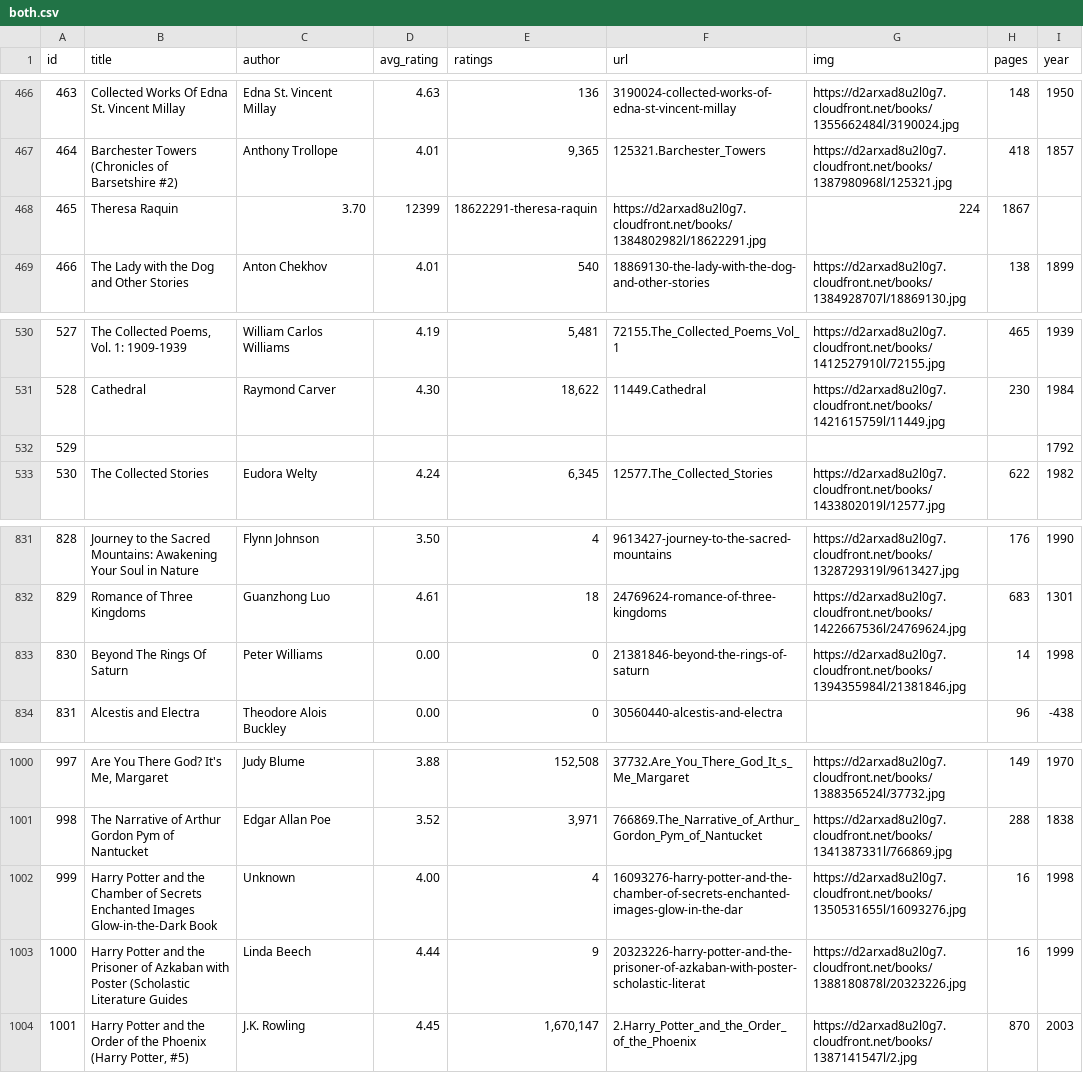
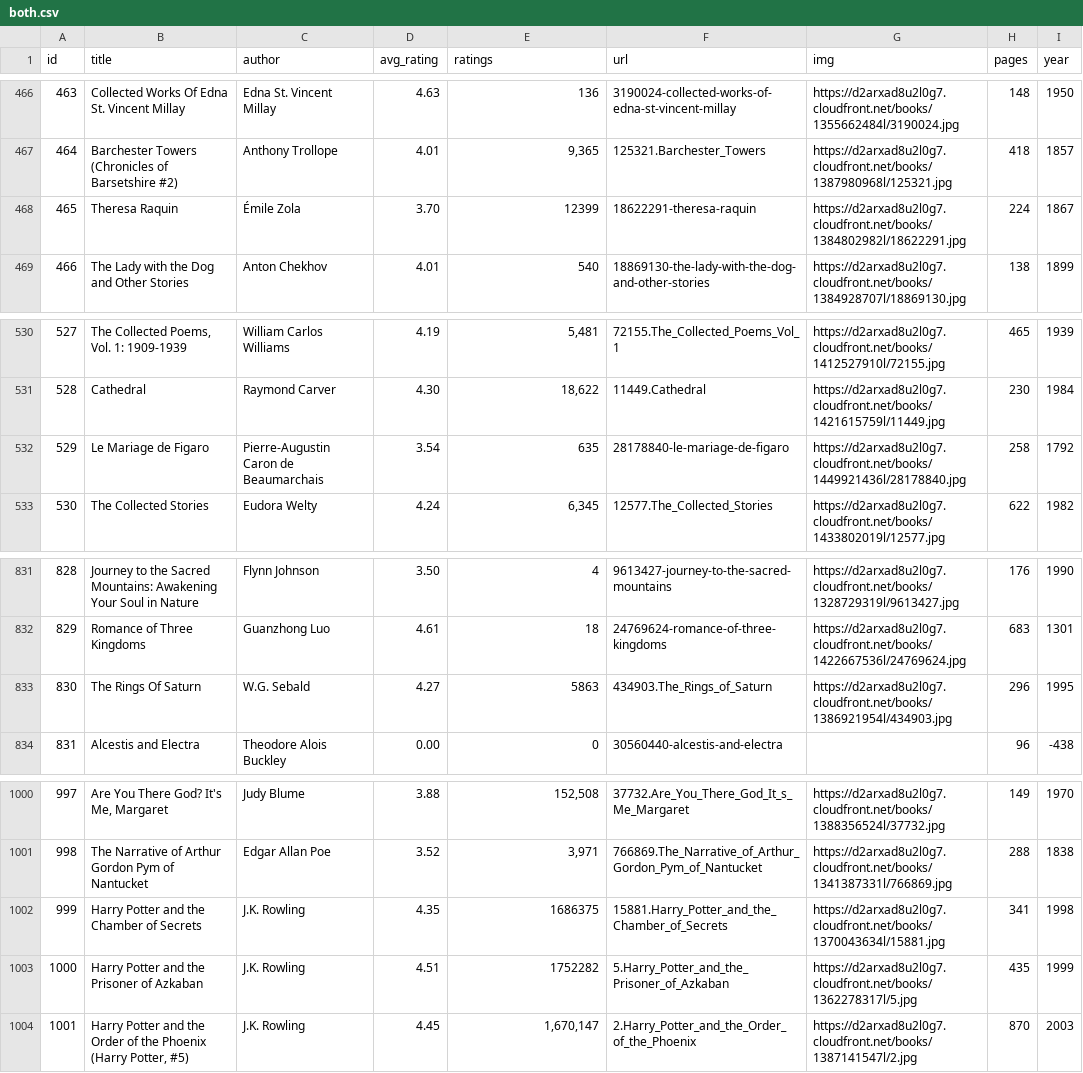
Before and after one commit to elneto/books2, a CSV file: public/both.csv, drawn as a sheet; only a part is shown, gaps mark what is left out; the diff covers the shown part only.

Commit message:
more data cleaning

```diff
--- a/public/both.csv
+++ b/public/both.csv
@@ -467,3 +467,3 @@ id,title,author,avg_rating,ratings,url,img,pages,year
 464,Barchester Towers (Chronicles of Barsetshire #2),Anthony Trollope,4.01,"9,365",125321.Barchester_Towers,https://d2arxad8u2l0g7.cloudfront.net/books/1387980968l/125321.jpg,418,1857
-465,Theresa Raquin,3.70,12399,18622291-theresa-raquin,https://d2arxad8u2l0g7.cloudfront.net/books/1384802982l/18622291.jpg,224,1867
+465,Theresa Raquin,Émile Zola,3.70,12399,18622291-theresa-raquin,https://d2arxad8u2l0g7.cloudfront.net/books/1384802982l/18622291.jpg,224,1867
 466,The Lady with the Dog and Other Stories,Anton Chekhov,4.01,540,18869130-the-lady-with-the-dog-and-other-stories,https://d2arxad8u2l0g7.cloudfront.net/books/1384928707l/18869130.jpg,138,1899
@@ -531,3 +531,3 @@ id,title,author,avg_rating,ratings,url,img,pages,year
 528,Cathedral,Raymond Carver,4.30,"18,622",11449.Cathedral,https://d2arxad8u2l0g7.cloudfront.net/books/1421615759l/11449.jpg,230,1984
-529,,,,,,,,1792
+529,Le Mariage de Figaro,Pierre-Augustin Caron de Beaumarchais,3.54,635,28178840-le-mariage-de-figaro,https://d2arxad8u2l0g7.cloudfront.net/books/1449921436l/28178840.jpg,258,1792
 530,The Collected Stories,Eudora Welty,4.24,"6,345",12577.The_Collected_Stories,https://d2arxad8u2l0g7.cloudfront.net/books/1433802019l/12577.jpg,622,1982
@@ -832,3 +832,3 @@ id,title,author,avg_rating,ratings,url,img,pages,year
 829,Romance of Three Kingdoms,Guanzhong Luo,4.61,18,24769624-romance-of-three-kingdoms,https://d2arxad8u2l0g7.cloudfront.net/books/1422667536l/24769624.jpg,683,1301
-830,Beyond The Rings Of Saturn,Peter Williams,0.00,0,21381846-beyond-the-rings-of-saturn,https://d2arxad8u2l0g7.cloudfront.net/books/1394355984l/21381846.jpg,14,1998
+830,The Rings Of Saturn,W.G. Sebald,4.27,5863,434903.The_Rings_of_Saturn,https://d2arxad8u2l0g7.cloudfront.net/books/1386921954l/434903.jpg,296,1995
 831,Alcestis and Electra,Theodore Alois Buckley,0.00,0,30560440-alcestis-and-electra,,96,-438
@@ -1001,4 +1001,4 @@ id,title,author,avg_rating,ratings,url,img,pages,year
 998,The Narrative of Arthur Gordon Pym of Nantucket,Edgar Allan Poe,3.52,"3,971",766869.The_Narrative_of_Arthur_Gordon_Pym_of_Nantucket,https://d2arxad8u2l0g7.cloudfront.net/books/1341387331l/766869.jpg,288,1838
-999,Harry Potter and the Chamber of Secrets Enchanted Images Glow-in-the-Dark Book,Unknown,4.00,4,16093276-harry-potter-and-the-chamber-of-secrets-enchanted-images-glow-in-the-dar,https://d2arxad8u2l0g7.cloudfront.net/books/1350531655l/16093276.jpg,16,1998
-1000,Harry Potter and the Prisoner of Azkaban with Poster (Scholastic Literature Guides,Linda Beech,4.44,9,20323226-harry-potter-and-the-prisoner-of-azkaban-with-poster-scholastic-literat,https://d2arxad8u2l0g7.cloudfront.net/books/1388180878l/20323226.jpg,16,1999
+999,Harry Potter and the Chamber of Secrets,J.K. Rowling,4.35,1686375,15881.Harry_Potter_and_the_Chamber_of_Secrets,https://d2arxad8u2l0g7.cloudfront.net/books/1370043634l/15881.jpg,341,1998
+1000,Harry Potter and the Prisoner of Azkaban,J.K. Rowling,4.51,1752282,5.Harry_Potter_and_the_Prisoner_of_Azkaban,https://d2arxad8u2l0g7.cloudfront.net/books/1362278317l/5.jpg,435,1999
 1001,"Harry Potter and the Order of the Phoenix (Harry Potter, #5)",J.K. Rowling,4.45,"1,670,147",2.Harry_Potter_and_the_Order_of_the_Phoenix,https://d2arxad8u2l0g7.cloudfront.net/books/1387141547l/2.jpg,870,2003
```
Also changed, not shown: 20 edited cells elsewhere in this file.
